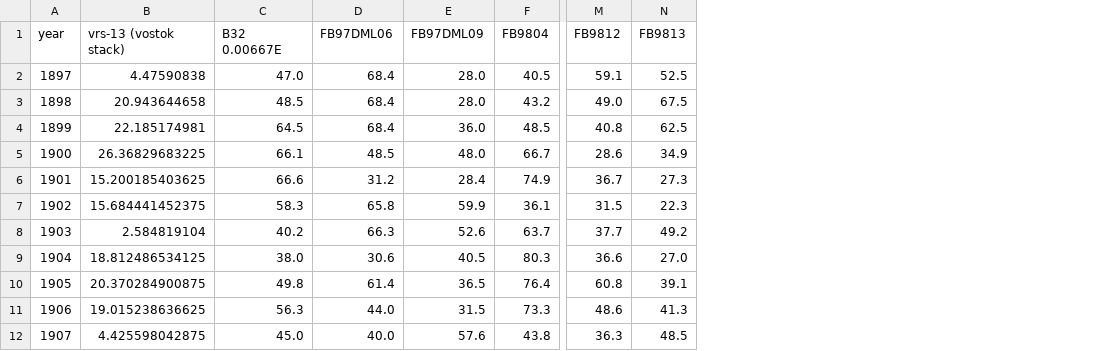
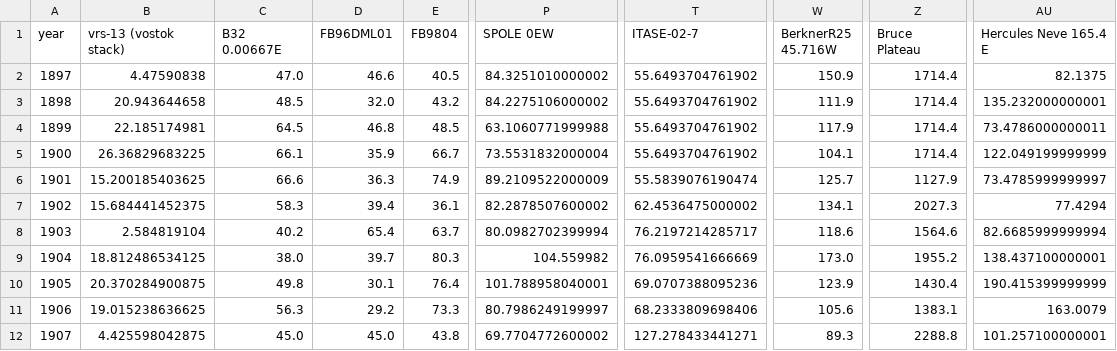
Before and after one commit to jessica-looo/sempo-copy0707, a CSV file: dataset/icecore/accum/accum_100y.csv, drawn as a sheet; only a part is shown, gaps mark what is left out; removed rows and columns are numbered as before the commit, all else as after; the diff names each change by its address in the sheet, - before the commit and + after, or states it on an @@ line.

```diff
--- a/dataset/icecore/accum/accum_100y.csv
+++ b/dataset/icecore/accum/accum_100y.csv
-column D (FB97DML06), rows 2-12: 68.4 | 68.4 | 68.4 | 48.5 | 31.2 | 65.8 | 66.3 | 30.6 | 61.4 | 44.0 | 40.0
-column E (FB97DML09), rows 2-12: 28.0 | 28.0 | 36.0 | 48.0 | 28.4 | 59.9 | 52.6 | 40.5 | 36.5 | 31.5 | 57.6
+column D (FB96DML01), rows 2-12: 46.6 | 32.0 | 46.8 | 35.9 | 36.3 | 39.4 | 65.4 | 39.7 | 30.1 | 29.2 | 45.0
-column M (FB9812), rows 2-12: 59.1 | 49.0 | 40.8 | 28.6 | 36.7 | 31.5 | 37.7 | 36.6 | 60.8 | 48.6 | 36.3
-column N (FB9813), rows 2-12: 52.5 | 67.5 | 62.5 | 34.9 | 27.3 | 22.3 | 49.2 | 27.0 | 39.1 | 41.3 | 48.5
+column P (SPOLE 0EW), rows 2-12: 84.3251010000002 | 84.2275106000002 | 63.1060771999988 | 73.5531832000004 | 89.2109522000009 | 82.2878507600002 | 80.0982702399994 | 104.559982 | 101.788958040001 | 80.7986249199997 | 69.7704772600002
+column T (ITASE-02-7), rows 2-12: 55.6493704761902 | 55.6493704761902 | 55.6493704761902 | 55.6493704761902 | 55.5839076190474 | 62.4536475000002 | 76.2197214285717 | 76.0959541666669 | 69.0707388095236 | 68.2333809698406 | 127.278433441271
+column W (BerknerR25 45.716W), rows 2-12: 150.9 | 111.9 | 117.9 | 104.1 | 125.7 | 134.1 | 118.6 | 173.0 | 123.9 | 105.6 | 89.3
+column Z (Bruce Plateau), rows 2-12: 1714.4 | 1714.4 | 1714.4 | 1714.4 | 1127.9 | 2027.3 | 1564.6 | 1955.2 | 1430.4 | 1383.1 | 2288.8
+column AU (Hercules Neve 165.4 E), rows 2-12: 82.1375 | 135.232000000001 | 73.4786000000011 | 122.049199999999 | 73.4785999999997 | 77.4294 | 82.6685999999994 | 138.437100000001 | 190.415399999999 | 163.0079 | 101.257100000001
```
Also changed, not shown: cluster/chem/chem_cluster.csv, dataset/icecore/chem/chem.csv, 10 other files.
